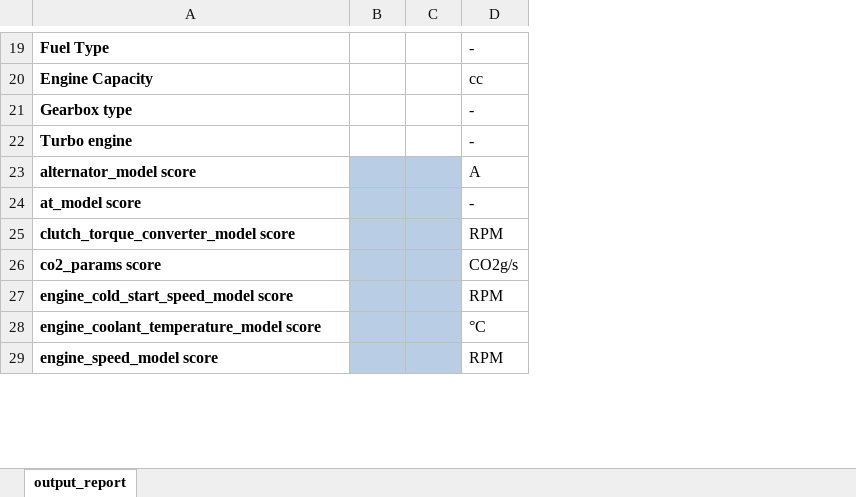
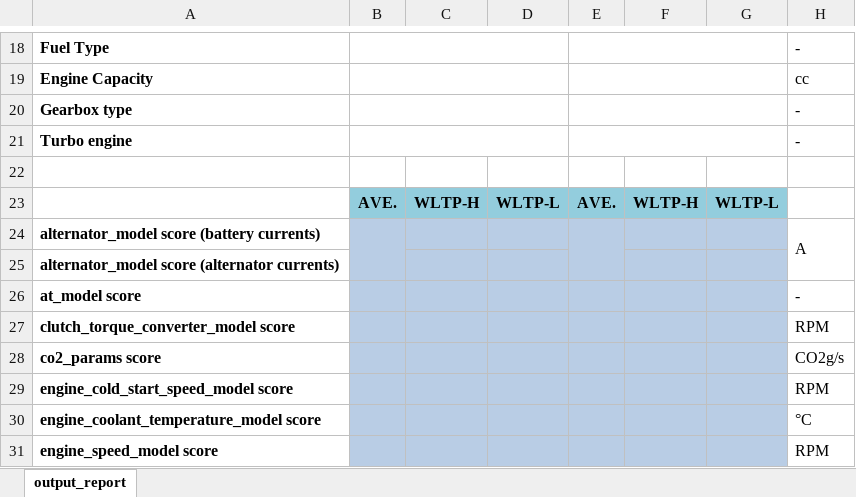
Before and after one commit to JRCSTU/CO2MPAS-TA, an Excel workbook: co2mpas/co2mpas_output_template.xlsx, sheet output_report, drawn as a sheet; only a part is shown, gaps mark what is left out; values as stored, in another font and other column widths than the file's, no borders; conditional formats not drawn; addresses are those after the commit; the diff covers the shown part only; the diff names each change by its address in the sheet, - before the commit and + after, or states it on an @@ line.

Commit message:
fix(output), #380: Add cycle scores to output template.

```diff
--- a/co2mpas/co2mpas_output_template.xlsx (sheet output_report)
+++ b/co2mpas/co2mpas_output_template.xlsx (sheet output_report)
+column C, empty
+column D, empty
+column F, empty
+column G, empty
+B18:D18 merged
+E18:G18 merged
+B19:D19 merged
+E19:G19 merged
+B20:D20 merged
+E20:G20 merged
+B21:D21 merged
+E21:G21 merged
+row 22: (empty)
+row 23:  | AVE. | WLTP-H | WLTP-L | AVE. | WLTP-H | WLTP-L
-A24: alternator_model score
+A24: alternator_model score (battery currents)
+B24:B25 merged
+E24:E25 merged
+H24:H25 merged
+row 25: alternator_model score (alternator currents)
```
Also changed, not shown: 1 added row, 1 removed row, 1 edited cell, cell formats and merged cells elsewhere in this sheet, formulas that keep their value.
